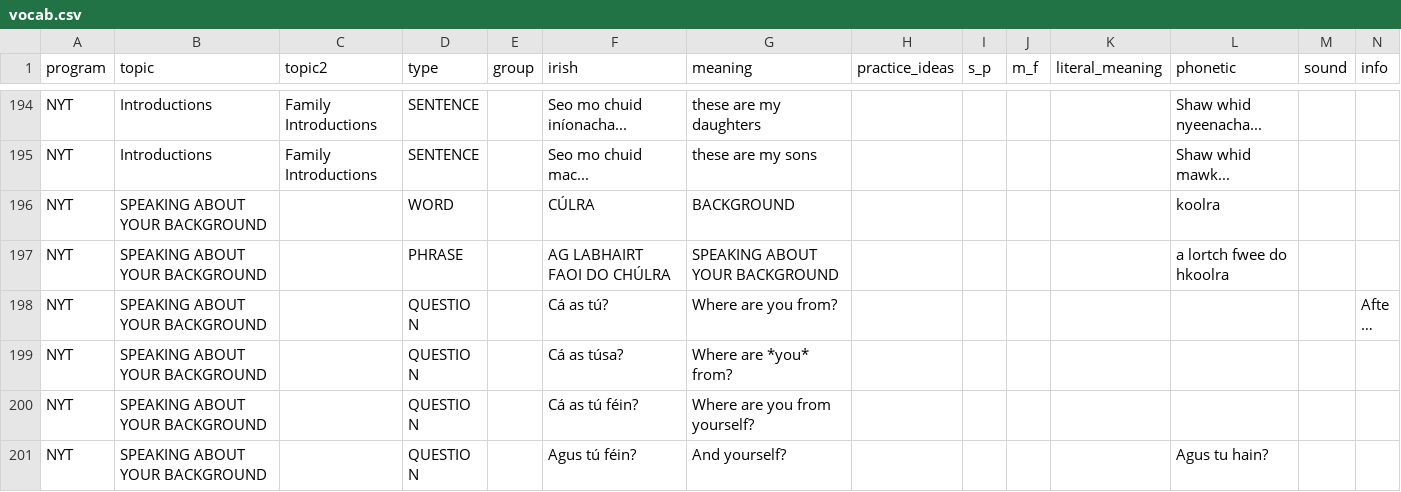
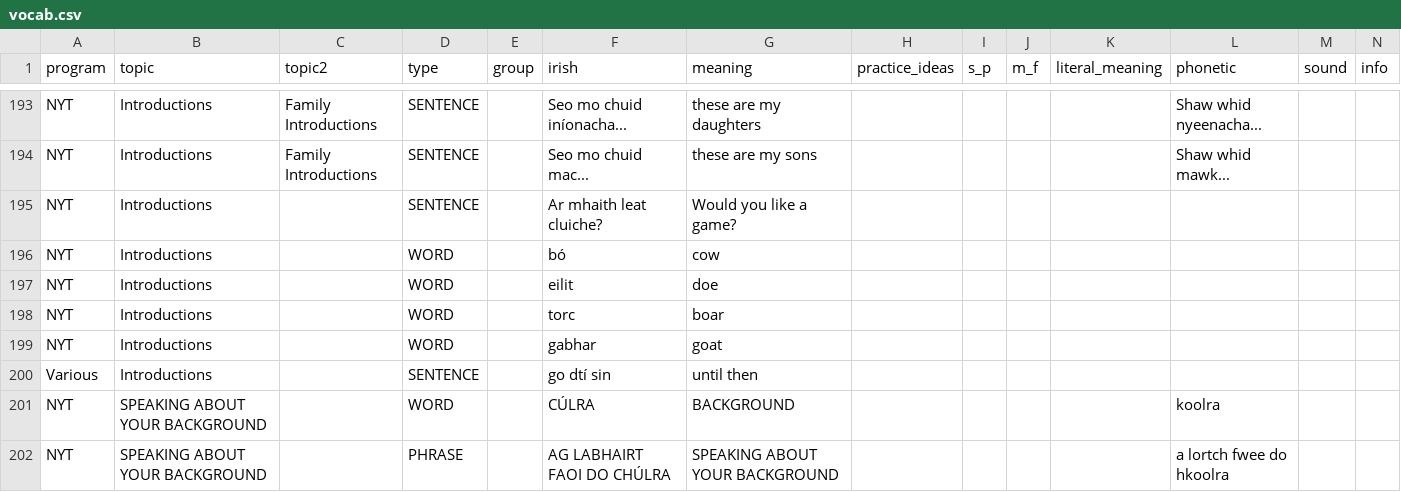
Before and after one commit to michaelw730/irish, a CSV file: vocab.csv, drawn as a sheet; only a part is shown, gaps mark what is left out; the shorter side is filled out with more unchanged rows; long unchanged cells end in …; the diff covers the shown part only; the diff names each change by its address in the sheet, - before the commit and + after, or states it on an @@ line.

```diff
--- a/vocab.csv
+++ b/vocab.csv
+row 195: NYT | Introductions |  | SENTENCE |  | Ar mhaith leat cluiche? | Would you like a game?
+row 196: NYT | Introductions |  | WORD |  | bó | cow
+row 197: NYT | Introductions |  | WORD |  | eilit | doe
+row 198: NYT | Introductions |  | WORD |  | torc | boar
+row 199: NYT | Introductions |  | WORD |  | gabhar | goat
+row 200: Various | Introductions |  | SENTENCE |  | go dtí sin | until then
```
Also changed, not shown: 7 added rows, 8 removed rows and 1 edited cell elsewhere in this file, 1 other file.
